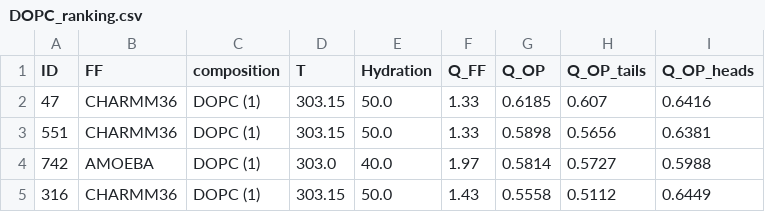
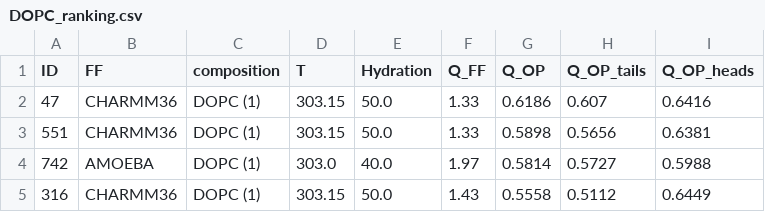
Before and after one commit to NMRLipids/BilayerData, a CSV file: Ranking/DOPC_ranking.csv, drawn as a sheet.

```diff
--- a/Ranking/DOPC_ranking.csv
+++ b/Ranking/DOPC_ranking.csv
@@ -1,3 +1,3 @@
 ID,FF,composition,T,Hydration,Q_FF,Q_OP,Q_OP_tails,Q_OP_heads
-47,CHARMM36,DOPC (1),303.15,50.0,1.33,0.6185,0.607,0.6416
+47,CHARMM36,DOPC (1),303.15,50.0,1.33,0.6186,0.607,0.6416
 551,CHARMM36,DOPC (1),303.15,50.0,1.33,0.5898,0.5656,0.6381
```
Also changed, not shown: Ranking/CHOL_ranking.csv, Ranking/FF_ranking.csv, 3 other files.
